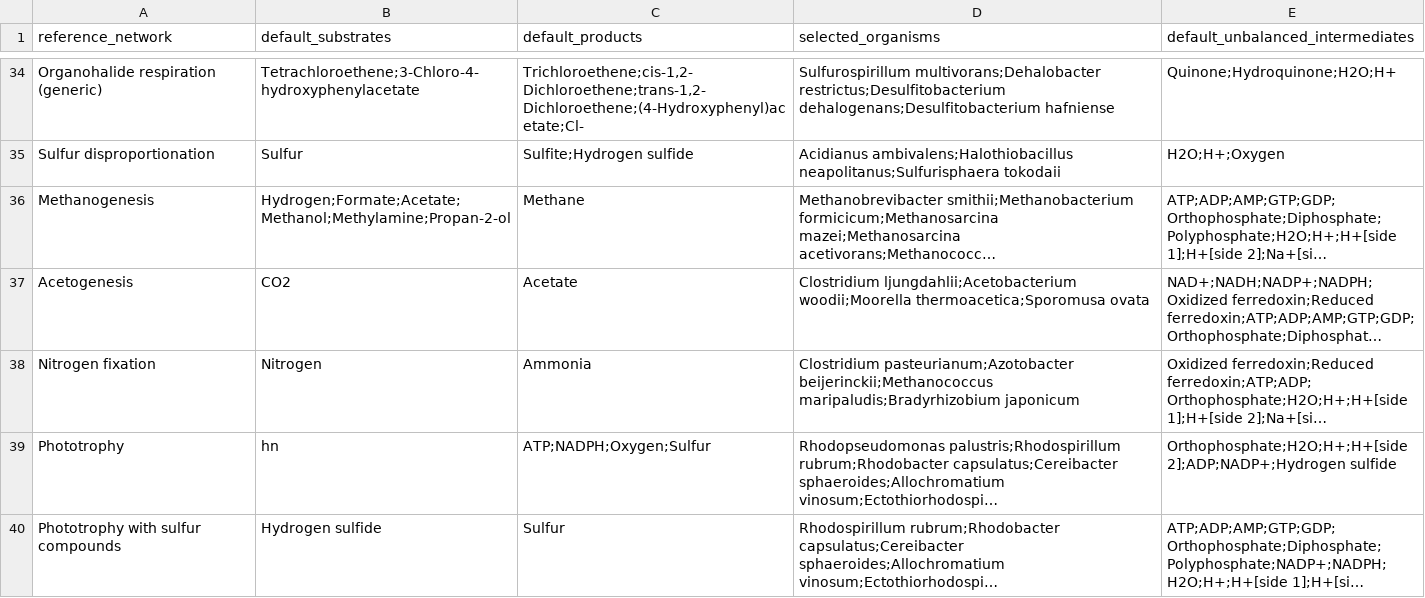
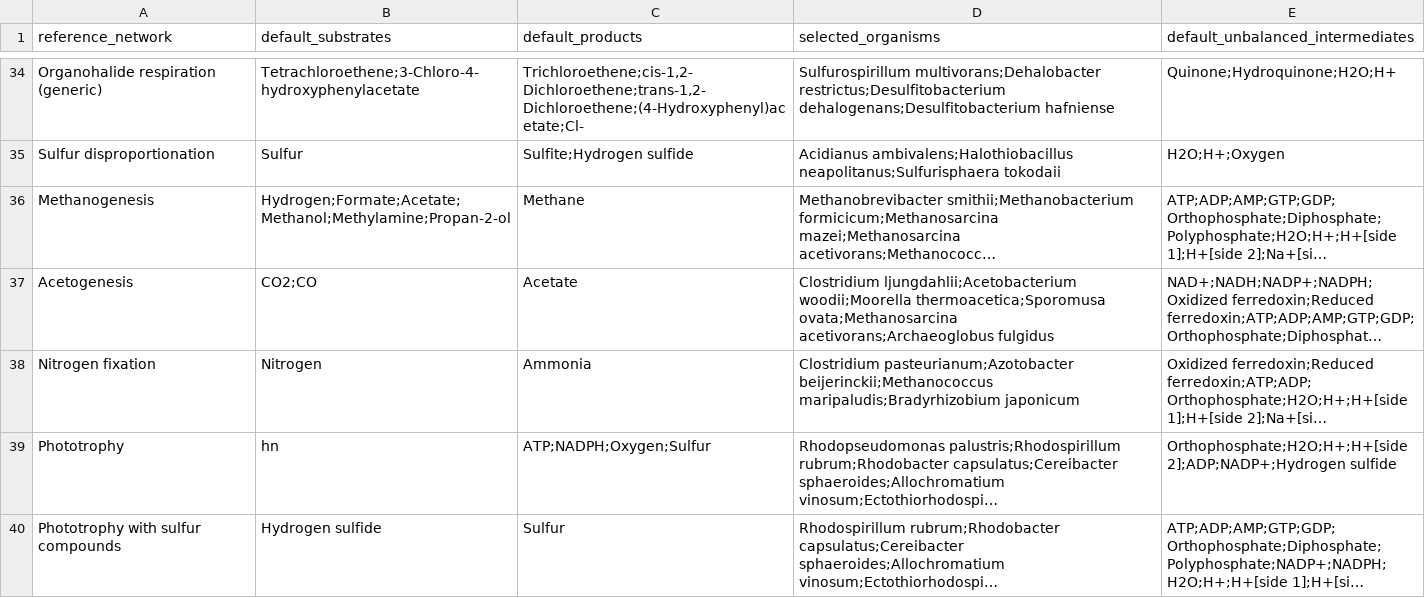
Before and after one commit to thackmann/MicrobeDecoder, a CSV file: Shiny/MicrobeDecoder/data/config/reference_networks.csv, drawn as a sheet; only a part is shown, gaps mark what is left out; long unchanged cells end in …; the diff names each change by its address in the sheet, - before the commit and + after, or states it on an @@ line.

```diff
--- a/Shiny/MicrobeDecoder/data/config/reference_networks.csv
+++ b/Shiny/MicrobeDecoder/data/config/reference_networks.csv
-B37 (default_substrates): CO2
+B37 (default_substrates): CO2;CO
-D37 (selected_organisms): …woodii;Moorella thermoacetica;Sporomusa ovata
+D37 (selected_organisms): …woodii;Moorella thermoacetica;Sporomusa ovata;Methanosarcina acetivorans;Archaeoglobus fulgidus
```
Also changed, not shown: Networks/data/config/reaction_config.csv, Networks/data/keggNetworks/other_reactions.csv, 37 other files.
